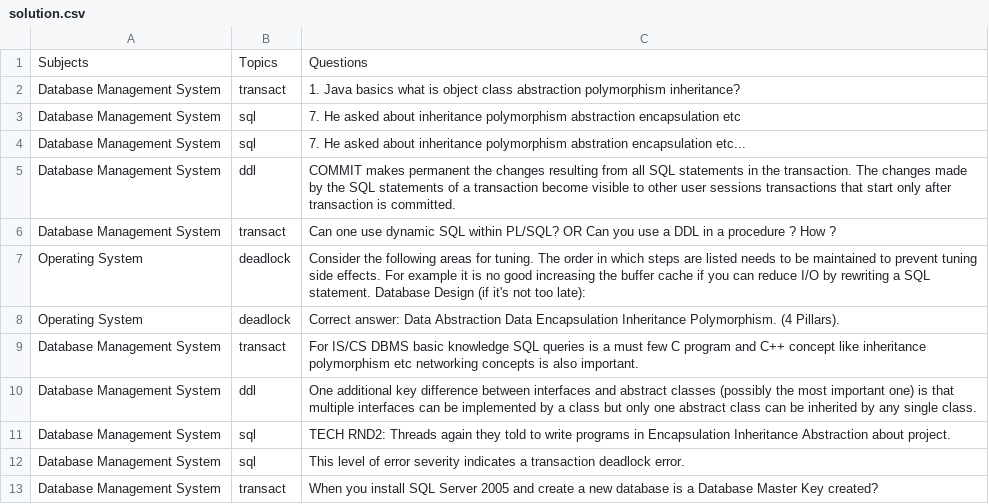
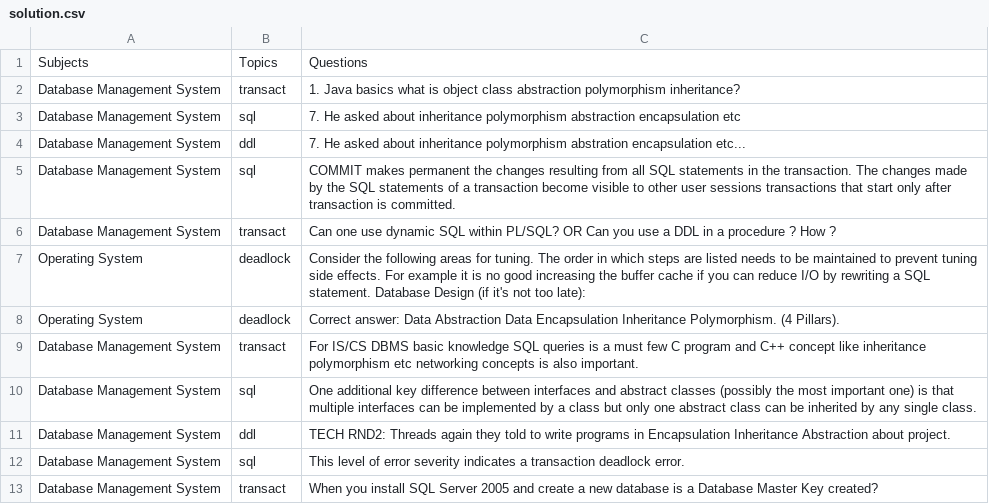
Before and after one commit to manas234das/Question_frequency_determination, a CSV file: solution.csv, drawn as a sheet.

```diff
--- a/solution.csv
+++ b/solution.csv
@@ -3,4 +3,4 @@ Database Management System,transact,1. Java basics what is object  class  abstra
 Database Management System,sql,7. He asked about inheritance  polymorphism  abstraction  encapsulation  etc
-Database Management System,sql,7. He asked about inheritance  polymorphism  abstration encapsulation  etc...
-Database Management System,ddl,COMMIT makes permanent the changes resulting from all SQL statements in the transaction. The changes made by the SQL statements of a transaction become visible to other user sessions transactions that start only after transaction is committed.
+Database Management System,ddl,7. He asked about inheritance  polymorphism  abstration encapsulation  etc...
+Database Management System,sql,COMMIT makes permanent the changes resulting from all SQL statements in the transaction. The changes made by the SQL statements of a transaction become visible to other user sessions transactions that start only after transaction is committed.
 Database Management System,transact,Can one use dynamic SQL within PL/SQL? OR Can you use a DDL in a procedure ? How ?
@@ -9,4 +9,4 @@ Operating System,deadlock,Correct answer: Data Abstraction  Data Encapsulation
 Database Management System,transact,For IS/CS DBMS basic knowledge  SQL queries is a must  few C program and C++ concept like inheritance  polymorphism etc  networking concepts is also important.
-Database Management System,ddl,One additional key difference between interfaces and abstract classes (possibly the most important one) is that multiple interfaces can be implemented by a class  but only one abstract class can be inherited by any single class.
-Database Management System,sql,TECH RND2: Threads  again they told to write programs in Encapsulation  Inheritance  Abstraction  about project.
+Database Management System,sql,One additional key difference between interfaces and abstract classes (possibly the most important one) is that multiple interfaces can be implemented by a class  but only one abstract class can be inherited by any single class.
+Database Management System,ddl,TECH RND2: Threads  again they told to write programs in Encapsulation  Inheritance  Abstraction  about project.
 Database Management System,sql,This level of error severity indicates a transaction deadlock error.
```
Also changed, not shown: 1 other file.
